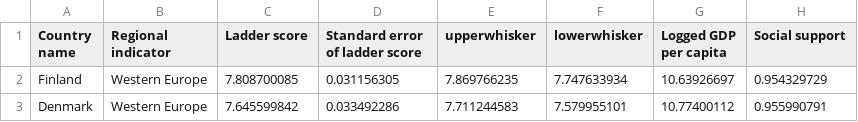
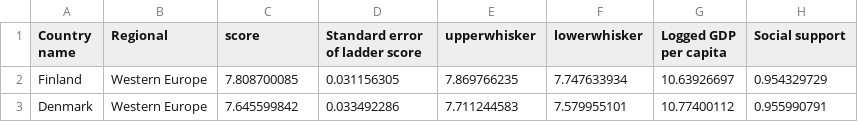
Before and after one commit to DumIlin/3179, a CSV file: assignment2/2020.csv, drawn as a sheet; only a part is shown; the diff names each change by its address in the sheet, - before the commit and + after, or states it on an @@ line.

Commit message:
Update 2020.csv

```diff
--- a/assignment2/2020.csv
+++ b/assignment2/2020.csv
-B1: Regional indicator
+B1: Regional
-C1: Ladder score
+C1: score
```
